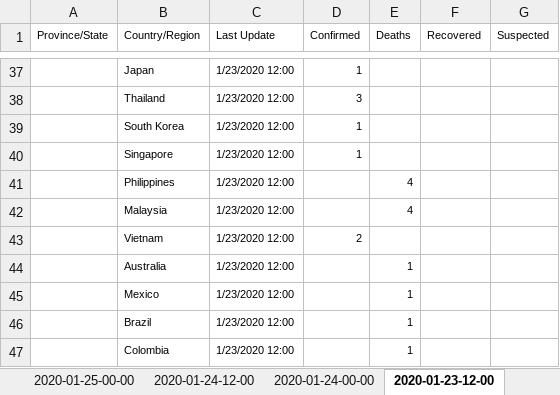
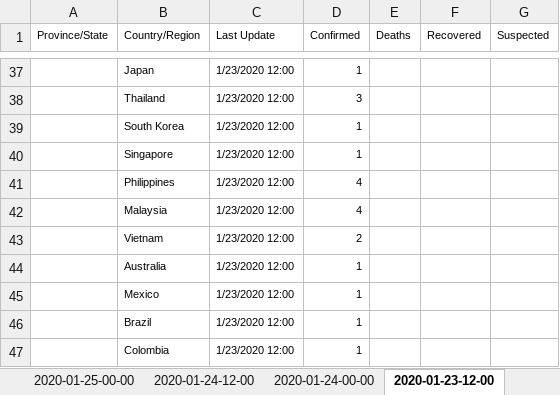
Before and after one commit to Perishleaf/data-visualisation-scripts, an Excel workbook: dash-2019-coronavirus/data.xlsx, sheet 2020-01-23-12-00, drawn as a sheet; only a part is shown, gaps mark what is left out; values as stored, in another font and other column widths than the file's, no borders; the diff names each change by its address in the sheet, - before the commit and + after, or states it on an @@ line.

Commit message:
update all data and notebook

```diff
--- a/dash-2019-coronavirus/data.xlsx (sheet 2020-01-23-12-00)
+++ b/dash-2019-coronavirus/data.xlsx (sheet 2020-01-23-12-00)
-D41:D42 (Confirmed): (empty)
+D41:D42 (Confirmed): 4
-E41:E42 (Deaths): 4
+E41:E42 (Deaths): (empty)
-D44:D47 (Confirmed): (empty)
+D44:D47 (Confirmed): 1
-E44:E47 (Deaths): 1
+E44:E47 (Deaths): (empty)
```
Also changed, not shown: sheet 2020-01-28-18-00, 4 other files.
